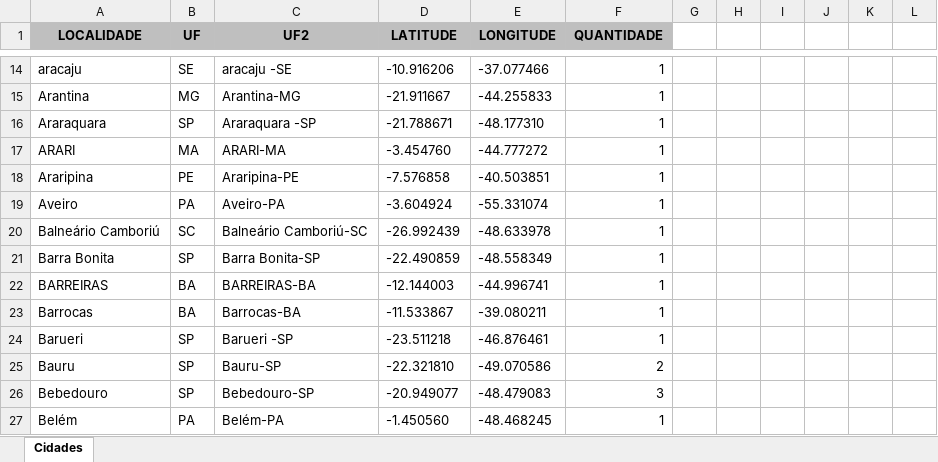
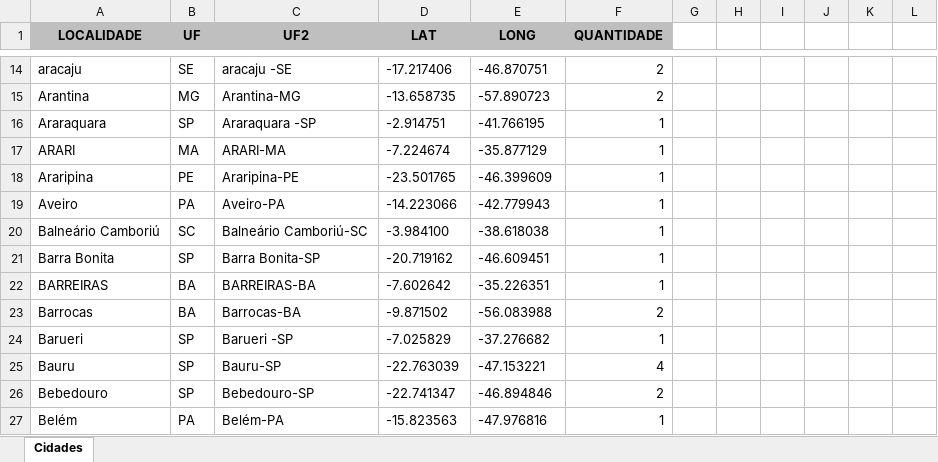
Before and after one commit to gustavogomes2/Meus-Projetos, an Excel workbook: Mapa Interativo/Long e Alt - Cidades/dadosquantidade.xlsx, sheet Cidades, drawn as a sheet; only a part is shown, gaps mark what is left out; values as stored, in another font and other column widths than the file's, no borders; the diff covers the shown part only; the diff names each change by its address in the sheet, - before the commit and + after, or states it on an @@ line.

```diff
--- a/Mapa Interativo/Long e Alt - Cidades/dadosquantidade.xlsx (sheet Cidades)
+++ b/Mapa Interativo/Long e Alt - Cidades/dadosquantidade.xlsx (sheet Cidades)
-D1: LATITUDE
+D1: LAT
-E1: LONGITUDE
+E1: LONG
-D14 (LAT): -10.916206
+D14 (LAT): -17.217406
-E14 (LONG): -37.077466
+E14 (LONG): -46.870751
-F14:F15 (QUANTIDADE): 1
+F14:F15 (QUANTIDADE): 2
-D15 (LAT): -21.911667
+D15 (LAT): -13.658735
-E15 (LONG): -44.255833
+E15 (LONG): -57.890723
-D16 (LAT): -21.788671
+D16 (LAT): -2.914751
-E16 (LONG): -48.177310
+E16 (LONG): -41.766195
-D17 (LAT): -3.454760
+D17 (LAT): -7.224674
-E17 (LONG): -44.777272
+E17 (LONG): -35.877129
-D18 (LAT): -7.576858
+D18 (LAT): -23.501765
-E18 (LONG): -40.503851
+E18 (LONG): -46.399609
-D19 (LAT): -3.604924
+D19 (LAT): -14.223066
-E19 (LONG): -55.331074
+E19 (LONG): -42.779943
-D20 (LAT): -26.992439
+D20 (LAT): -3.984100
-E20 (LONG): -48.633978
+E20 (LONG): -38.618038
-D21 (LAT): -22.490859
+D21 (LAT): -20.719162
-E21 (LONG): -48.558349
+E21 (LONG): -46.609451
-D22 (LAT): -12.144003
+D22 (LAT): -7.602642
-E22 (LONG): -44.996741
+E22 (LONG): -35.226351
-D23 (LAT): -11.533867
+D23 (LAT): -9.871502
-E23 (LONG): -39.080211
+E23 (LONG): -56.083988
-F23 (QUANTIDADE): 1
+F23 (QUANTIDADE): 2
-D24 (LAT): -23.511218
+D24 (LAT): -7.025829
-E24 (LONG): -46.876461
+E24 (LONG): -37.276682
-D25 (LAT): -22.321810
+D25 (LAT): -22.763039
-E25 (LONG): -49.070586
+E25 (LONG): -47.153221
-F25 (QUANTIDADE): 2
+F25 (QUANTIDADE): 4
-D26 (LAT): -20.949077
+D26 (LAT): -22.741347
-E26 (LONG): -48.479083
+E26 (LONG): -46.894846
-F26 (QUANTIDADE): 3
+F26 (QUANTIDADE): 2
-D27 (LAT): -1.450560
+D27 (LAT): -15.823563
-E27 (LONG): -48.468245
+E27 (LONG): -47.976816
```
Also changed, not shown: 1 added row, 1 removed row and 454 edited cells elsewhere in this sheet, formulas that keep their value, Mapa Interativo/dadostest.xlsx, 2 other files.
